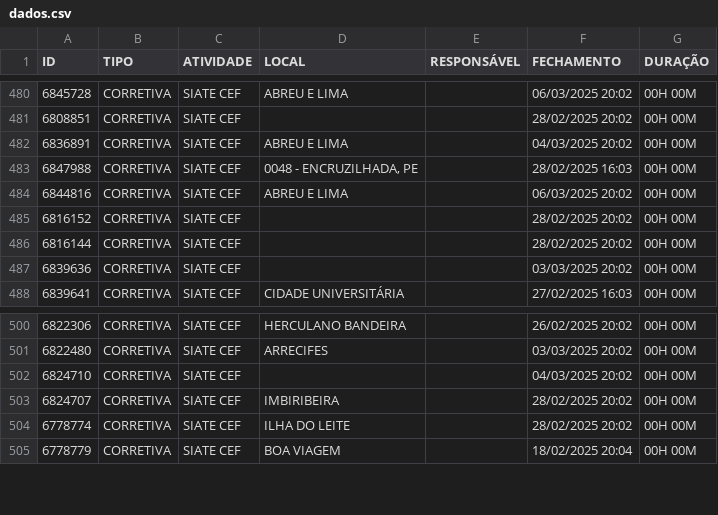
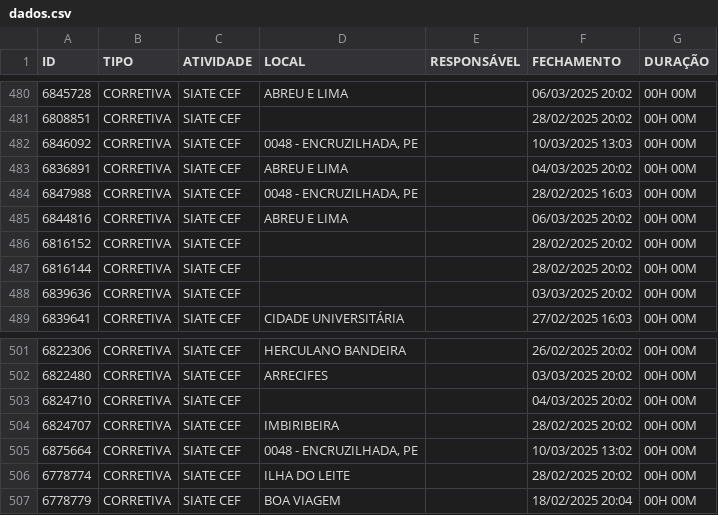
Before and after one commit to m1caelvr/BOT_CEF, a CSV file: data/dados.csv, drawn as a sheet; only a part is shown, gaps mark what is left out.

```diff
--- a/data/dados.csv
+++ b/data/dados.csv
@@ -481,2 +481,3 @@ ID,TIPO,ATIVIDADE,LOCAL,RESPONSÁVEL,FECHAMENTO,DURAÇÃO
 6808851,CORRETIVA,SIATE CEF,,,28/02/2025 20:02,00H 00M
+6846092,CORRETIVA,SIATE CEF,"0048 - ENCRUZILHADA, PE",,10/03/2025 13:03,00H 00M
 6836891,CORRETIVA,SIATE CEF,ABREU E LIMA,,04/03/2025 20:02,00H 00M
@@ -503,2 +504,3 @@ ID,TIPO,ATIVIDADE,LOCAL,RESPONSÁVEL,FECHAMENTO,DURAÇÃO
 6824707,CORRETIVA,SIATE CEF,IMBIRIBEIRA,,28/02/2025 20:02,00H 00M
+6875664,CORRETIVA,SIATE CEF,"0048 - ENCRUZILHADA, PE",,10/03/2025 13:02,00H 00M
 6778774,CORRETIVA,SIATE CEF,ILHA DO LEITE,,28/02/2025 20:02,00H 00M
```
